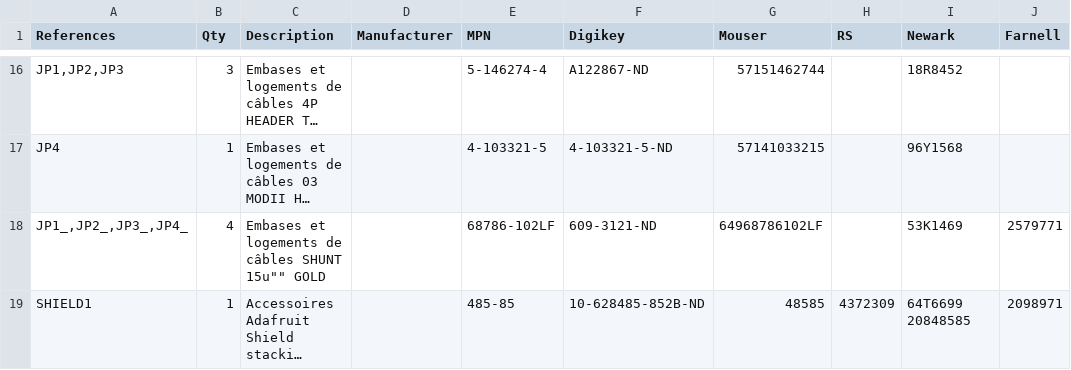
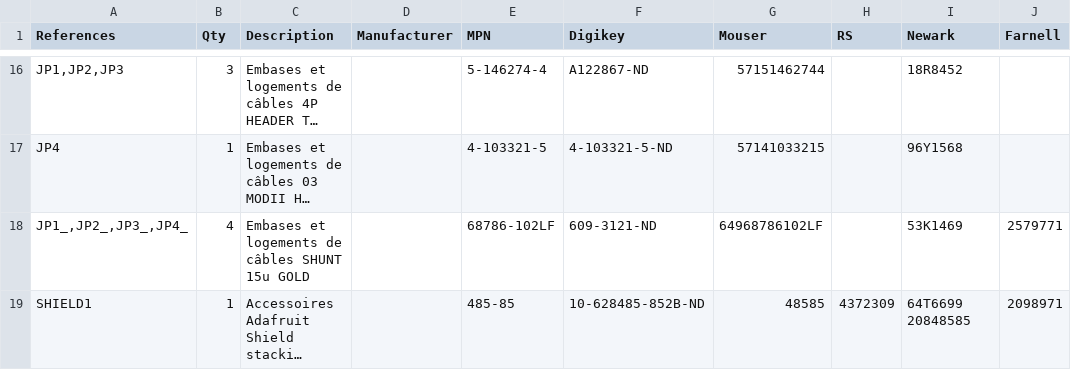
Before and after one commit to descampsa/DynamixelShield, a TSV file: 1-click-bom.tsv, drawn as a sheet; only a part is shown, gaps mark what is left out; long unchanged cells end in …; the diff names each change by its address in the sheet, - before the commit and + after, or states it on an @@ line.

Commit message:
remove quoting, for nicer github display

```diff
--- a/1-click-bom.tsv
+++ b/1-click-bom.tsv
-C18 (Description): …câbles SHUNT 15u"" GOLD
+C18 (Description): …câbles SHUNT 15u GOLD
```
